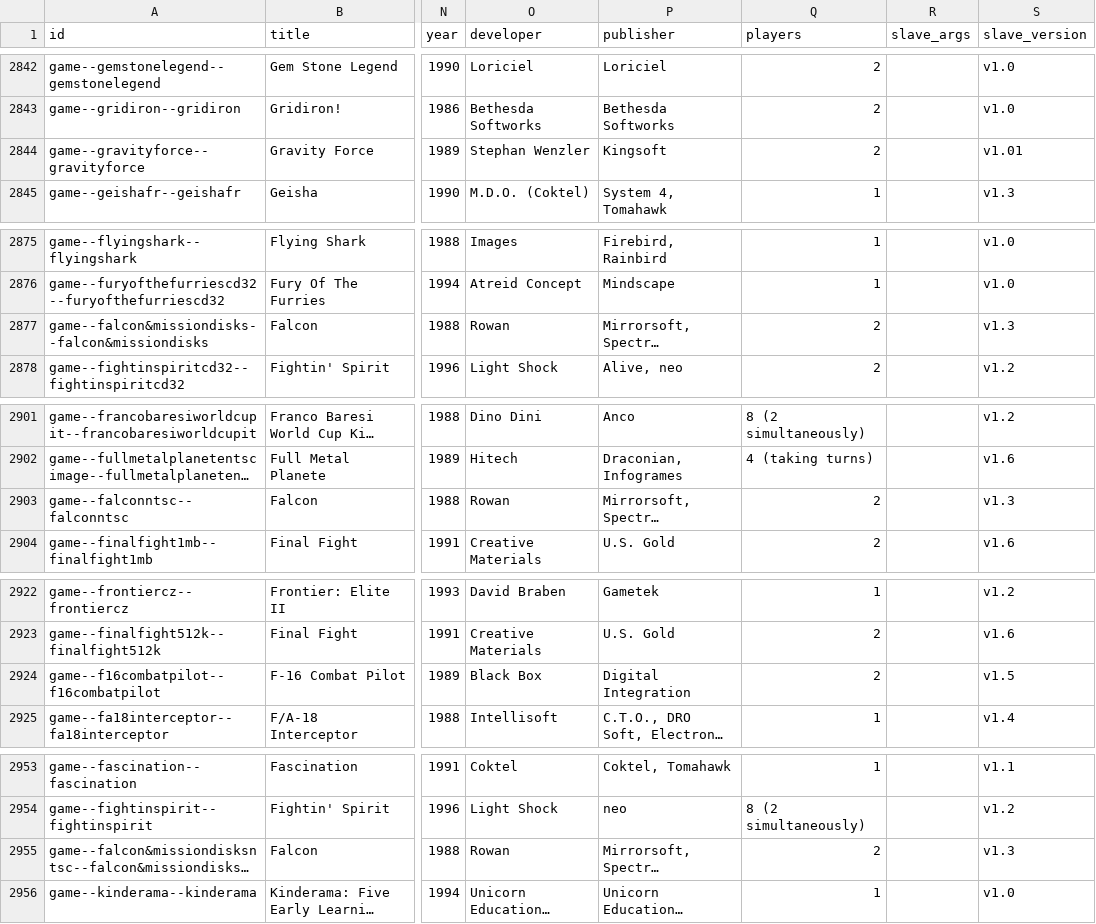
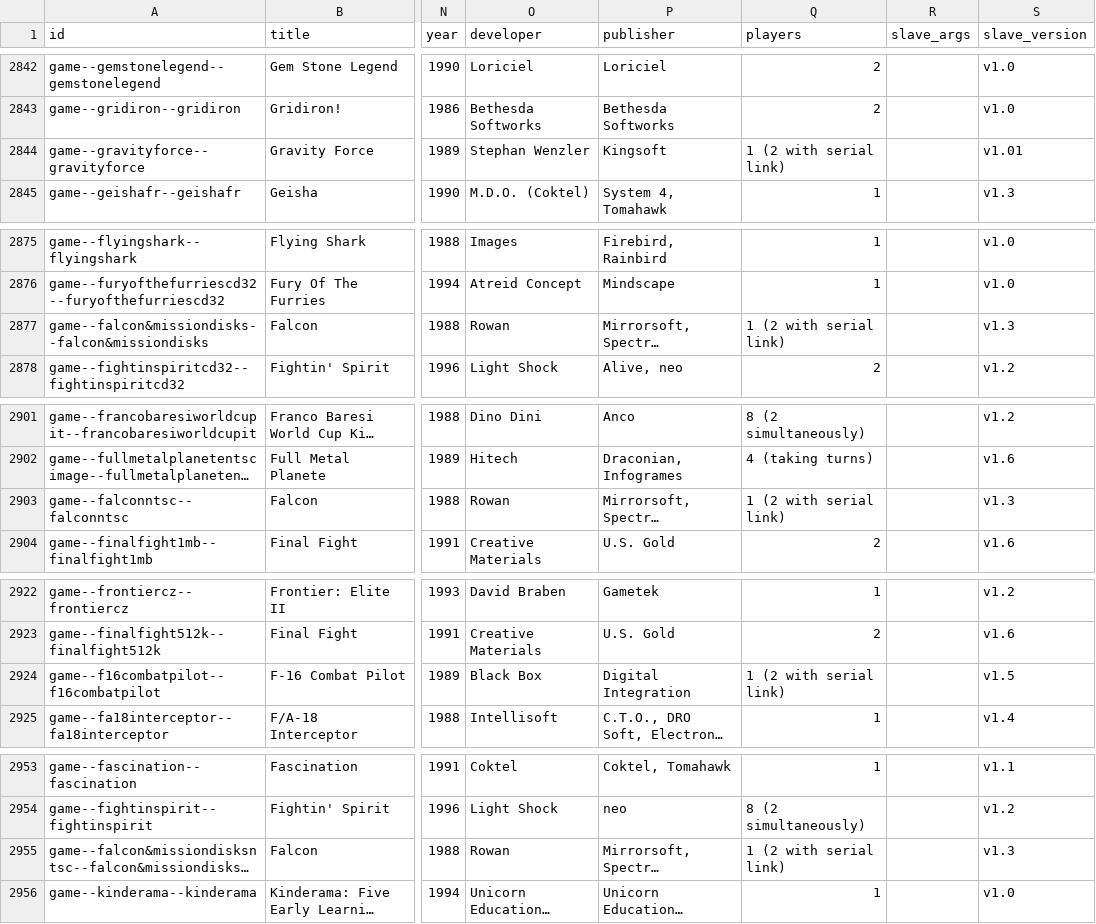
Before and after one commit to amigavision/AmigaVision, a CSV file: data/db/titles.csv, drawn as a sheet; only a part is shown, gaps mark what is left out; long unchanged cells end in …; the diff covers the shown part only; the diff names each change by its address in the sheet, - before the commit and + after, or states it on an @@ line.

```diff
--- a/data/db/titles.csv
+++ b/data/db/titles.csv
-Q2844 (players): 2
+Q2844 (players): 1 (2 with serial link)
-Q2877 (players): 2
+Q2877 (players): 1 (2 with serial link)
-Q2903 (players): 2
+Q2903 (players): 1 (2 with serial link)
-Q2924 (players): 2
+Q2924 (players): 1 (2 with serial link)
-Q2955 (players): 2
+Q2955 (players): 1 (2 with serial link)
```
Also changed, not shown: 25 edited cells elsewhere in this file, 1 other file.
